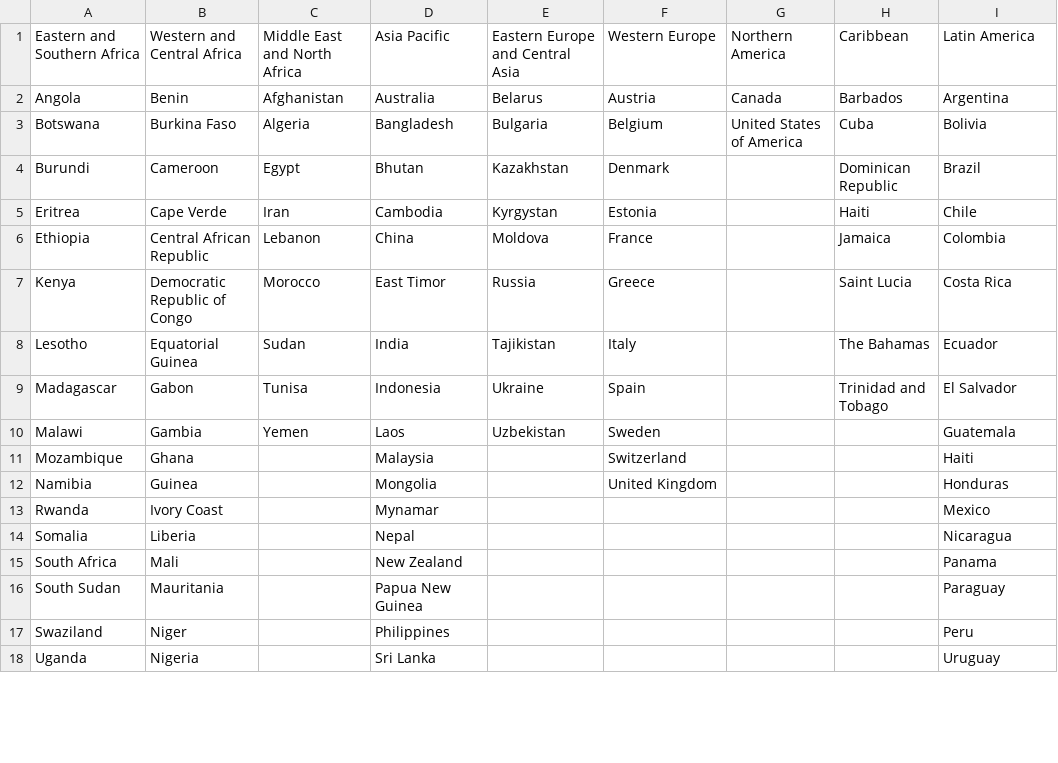
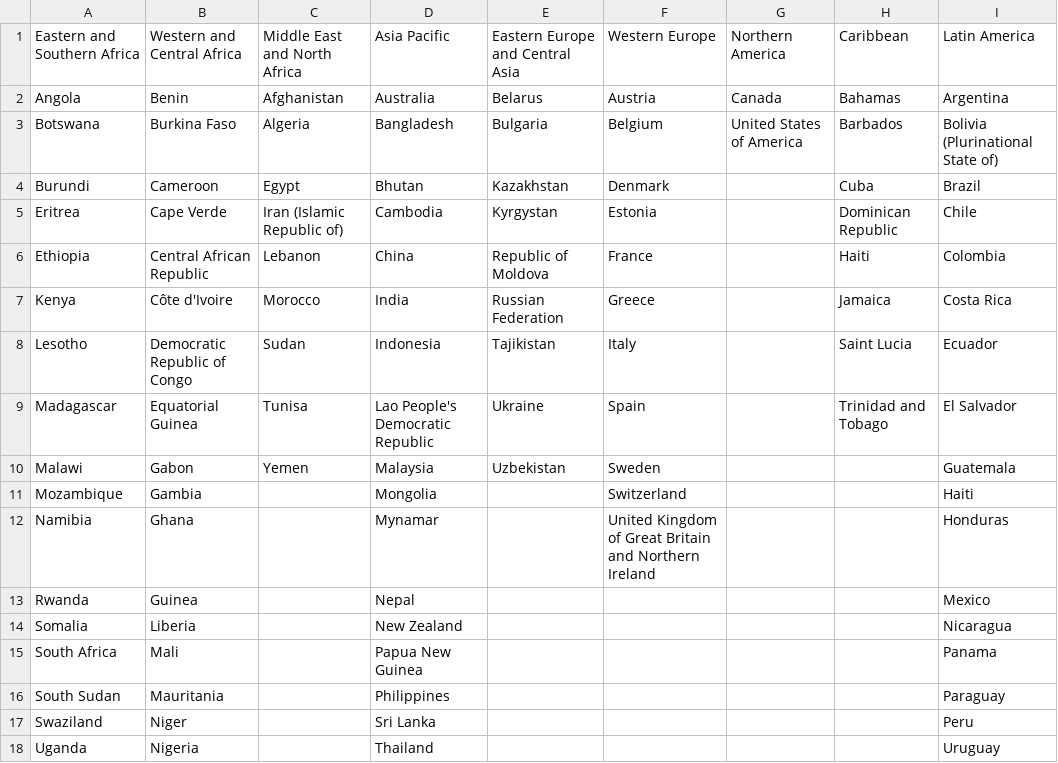
Before and after one commit to janmedlock/HIV-95-vaccine, a CSV file: Codes/data_sources/regions.csv, drawn as a sheet; only a part is shown; the diff covers the shown part only.

Commit message:
Tweaked country names in data_sources.

```diff
--- a/Codes/data_sources/regions.csv
+++ b/Codes/data_sources/regions.csv
@@ -1,18 +1,18 @@
 Eastern and Southern Africa,Western and Central Africa,Middle East and North Africa,Asia Pacific,Eastern Europe and Central Asia,Western Europe,Northern America,Caribbean,Latin America
-Angola,Benin,Afghanistan,Australia,Belarus,Austria,Canada,Barbados,Argentina
-Botswana,Burkina Faso,Algeria,Bangladesh,Bulgaria,Belgium,United States of America,Cuba,Bolivia
-Burundi,Cameroon,Egypt,Bhutan,Kazakhstan,Denmark,,Dominican Republic,Brazil
-Eritrea,Cape Verde,Iran,Cambodia,Kyrgystan,Estonia,,Haiti,Chile
-Ethiopia,Central African Republic,Lebanon,China,Moldova,France,,Jamaica,Colombia
-Kenya,Democratic Republic of Congo,Morocco,East Timor,Russia,Greece,,Saint Lucia,Costa Rica
-Lesotho,Equatorial Guinea,Sudan,India,Tajikistan,Italy,,The Bahamas,Ecuador
-Madagascar,Gabon,Tunisa,Indonesia,Ukraine,Spain,,Trinidad and Tobago,El Salvador
-Malawi,Gambia,Yemen,Laos,Uzbekistan,Sweden,,,Guatemala
-Mozambique,Ghana,,Malaysia,,Switzerland,,,Haiti
-Namibia,Guinea,,Mongolia,,United Kingdom,,,Honduras
-Rwanda,Ivory Coast,,Mynamar,,,,,Mexico
-Somalia,Liberia,,Nepal,,,,,Nicaragua
-South Africa,Mali,,New Zealand,,,,,Panama
-South Sudan,Mauritania,,Papua New Guinea,,,,,Paraguay
-Swaziland,Niger,,Philippines,,,,,Peru
-Uganda,Nigeria,,Sri Lanka,,,,,Uruguay
+Angola,Benin,Afghanistan,Australia,Belarus,Austria,Canada,Bahamas,Argentina
+Botswana,Burkina Faso,Algeria,Bangladesh,Bulgaria,Belgium,United States of America,Barbados,Bolivia (Plurinational State of)
+Burundi,Cameroon,Egypt,Bhutan,Kazakhstan,Denmark,,Cuba,Brazil
+Eritrea,Cape Verde,Iran (Islamic Republic of),Cambodia,Kyrgystan,Estonia,,Dominican Republic,Chile
+Ethiopia,Central African Republic,Lebanon,China,Republic of Moldova,France,,Haiti,Colombia
+Kenya,Côte d'Ivoire,Morocco,India,Russian Federation,Greece,,Jamaica,Costa Rica
+Lesotho,Democratic Republic of Congo,Sudan,Indonesia,Tajikistan,Italy,,Saint Lucia,Ecuador
+Madagascar,Equatorial Guinea,Tunisa,Lao People's Democratic Republic,Ukraine,Spain,,Trinidad and Tobago,El Salvador
+Malawi,Gabon,Yemen,Malaysia,Uzbekistan,Sweden,,,Guatemala
+Mozambique,Gambia,,Mongolia,,Switzerland,,,Haiti
+Namibia,Ghana,,Mynamar,,United Kingdom of Great Britain and Northern Ireland,,,Honduras
+Rwanda,Guinea,,Nepal,,,,,Mexico
+Somalia,Liberia,,New Zealand,,,,,Nicaragua
+South Africa,Mali,,Papua New Guinea,,,,,Panama
+South Sudan,Mauritania,,Philippines,,,,,Paraguay
+Swaziland,Niger,,Sri Lanka,,,,,Peru
+Uganda,Nigeria,,Thailand,,,,,Uruguay
```
Also changed, not shown: 3 edited cells elsewhere in this file, Codes/data_sources/incidence.csv, Codes/data_sources/prevalence.csv, 1 other file.
